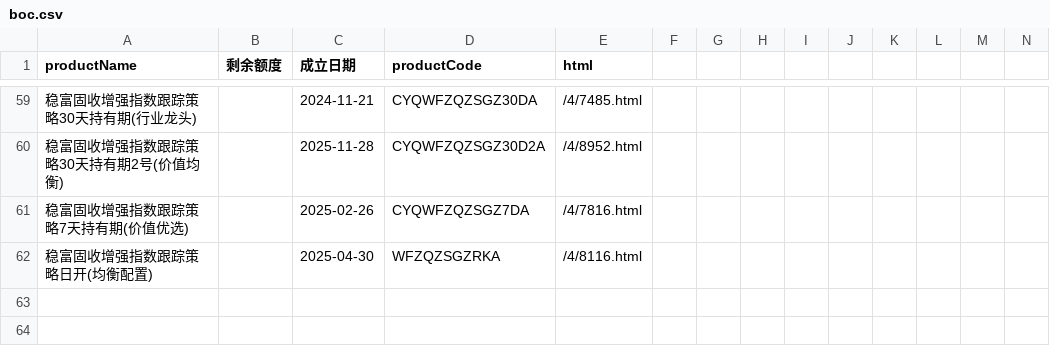
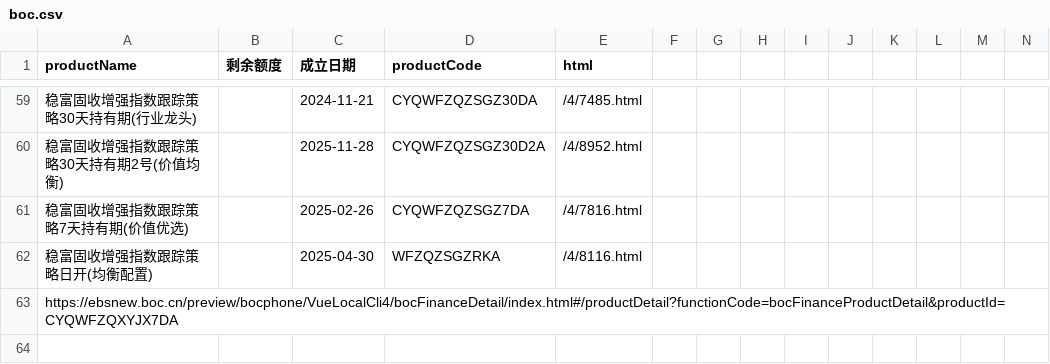
Before and after one commit to Hence213/ccb_monitor, a CSV file: products/boc.csv, drawn as a sheet; only a part is shown, gaps mark what is left out; rows hold the shown columns only; the diff covers the shown part only; the diff names each change by its address in the sheet, - before the commit and + after, or states it on an @@ line.

```diff
--- a/products/boc.csv
+++ b/products/boc.csv
+row 63: https://ebsnew.boc.cn/preview/bocphone/VueLocalCli4/bocFinanceDetail/index.html#/productDetail?functionCode=bocFinanceProductDetail&productId=CYQWFZQXYJX7DA
+row 64: (empty)
```
Also changed, not shown: 3 added rows elsewhere in this file, 6 other files.
